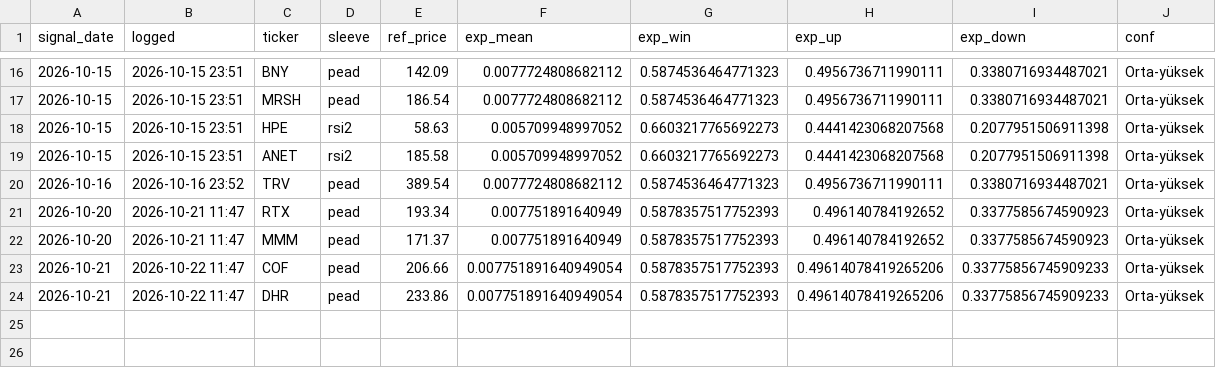
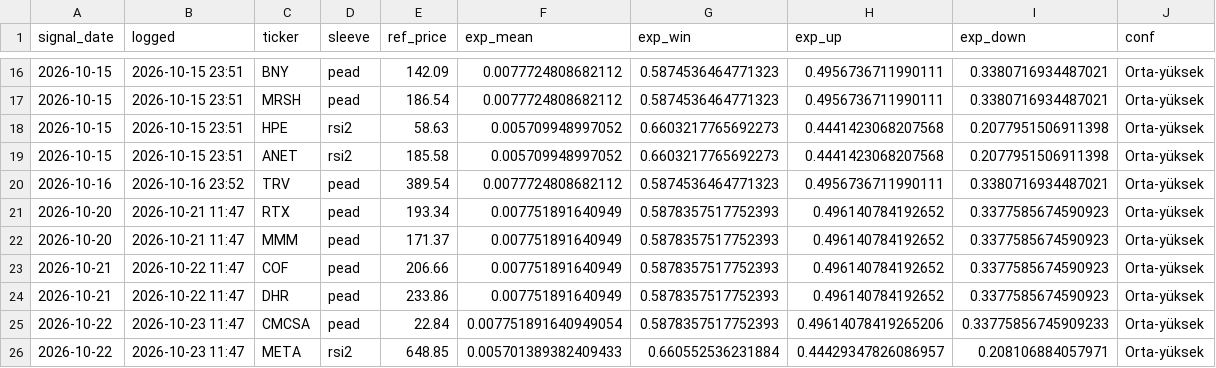
Before and after one commit to beyzlore/diamas, a CSV file: results/signal_log.csv, drawn as a sheet; only a part is shown, gaps mark what is left out.

```diff
--- a/results/signal_log.csv
+++ b/results/signal_log.csv
@@ -22,3 +22,5 @@ signal_date,logged,ticker,sleeve,ref_price,exp_mean,exp_win,exp_up,exp_down,conf
 2026-10-20,2026-10-21 11:47,MMM,pead,171.37,0.007751891640949,0.5878357517752393,0.496140784192652,0.3377585674590923,Orta-yüksek
-2026-10-21,2026-10-22 11:47,COF,pead,206.66,0.007751891640949054,0.5878357517752393,0.49614078419265206,0.33775856745909233,Orta-yüksek
-2026-10-21,2026-10-22 11:47,DHR,pead,233.86,0.007751891640949054,0.5878357517752393,0.49614078419265206,0.33775856745909233,Orta-yüksek
+2026-10-21,2026-10-22 11:47,COF,pead,206.66,0.007751891640949,0.5878357517752393,0.496140784192652,0.3377585674590923,Orta-yüksek
+2026-10-21,2026-10-22 11:47,DHR,pead,233.86,0.007751891640949,0.5878357517752393,0.496140784192652,0.3377585674590923,Orta-yüksek
+2026-10-22,2026-10-23 11:47,CMCSA,pead,22.84,0.007751891640949054,0.5878357517752393,0.49614078419265206,0.33775856745909233,Orta-yüksek
+2026-10-22,2026-10-23 11:47,META,rsi2,648.85,0.005701389382409433,0.660552536231884,0.44429347826086957,0.208106884057971,Orta-yüksek
```
Also changed, not shown: 3 other files.
